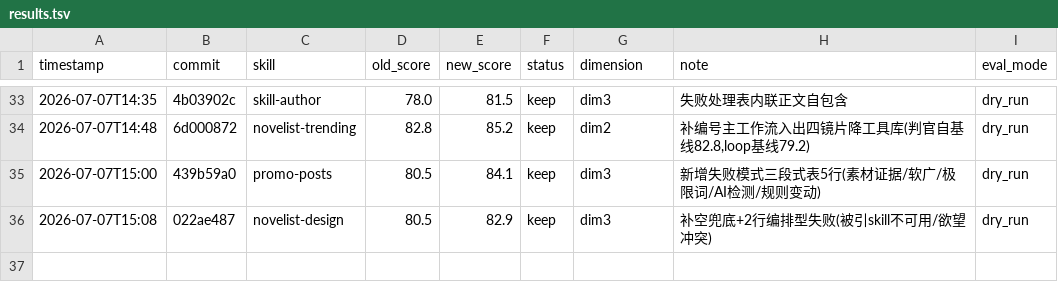
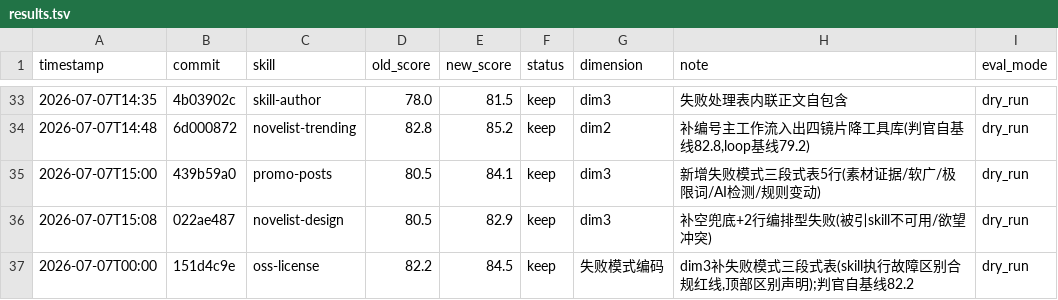
Before and after one commit to lazygophers/ccplugin, a TSV file: .claude/skills/darwin-skill/results.tsv, drawn as a sheet; only a part is shown, gaps mark what is left out; the diff names each change by its address in the sheet, - before the commit and + after, or states it on an @@ line.

Commit message:
log(darwin): oss-license 82.2→84.5 keep (dim3+2.3)

```diff
--- a/.claude/skills/darwin-skill/results.tsv
+++ b/.claude/skills/darwin-skill/results.tsv
+row 37: 2026-07-07T00:00 | 151d4c9e | oss-license | 82.2 | 84.5 | keep | 失败模式编码 | dim3补失败模式三段式表(skill执行故障区别合规红线,顶部区别声明);判官自基线82.2 | dry_run
```
